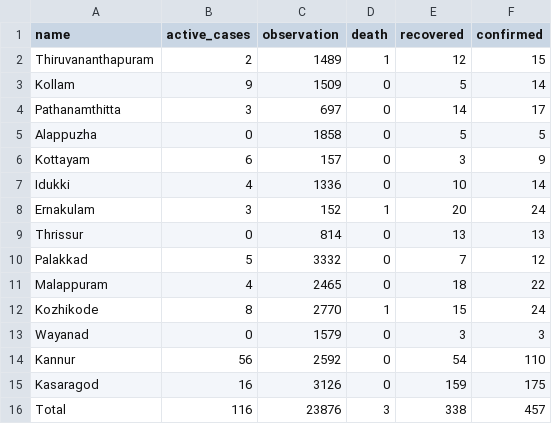
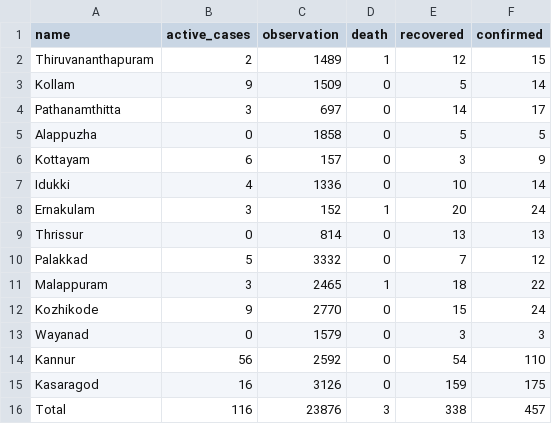
Before and after one commit to m3tasploit/projectfiles, a CSV file: keraladtws.csv, drawn as a sheet.

Commit message:
Update keraladtws.csv

```diff
--- a/keraladtws.csv
+++ b/keraladtws.csv
@@ -10,4 +10,4 @@ Thrissur,0,814,0,13,13
 Palakkad,5,3332,0,7,12
-Malappuram,4,2465,0,18,22
-Kozhikode,8,2770,1,15,24
+Malappuram,3,2465,1,18,22
+Kozhikode,9,2770,0,15,24
 Wayanad,0,1579,0,3,3
```
